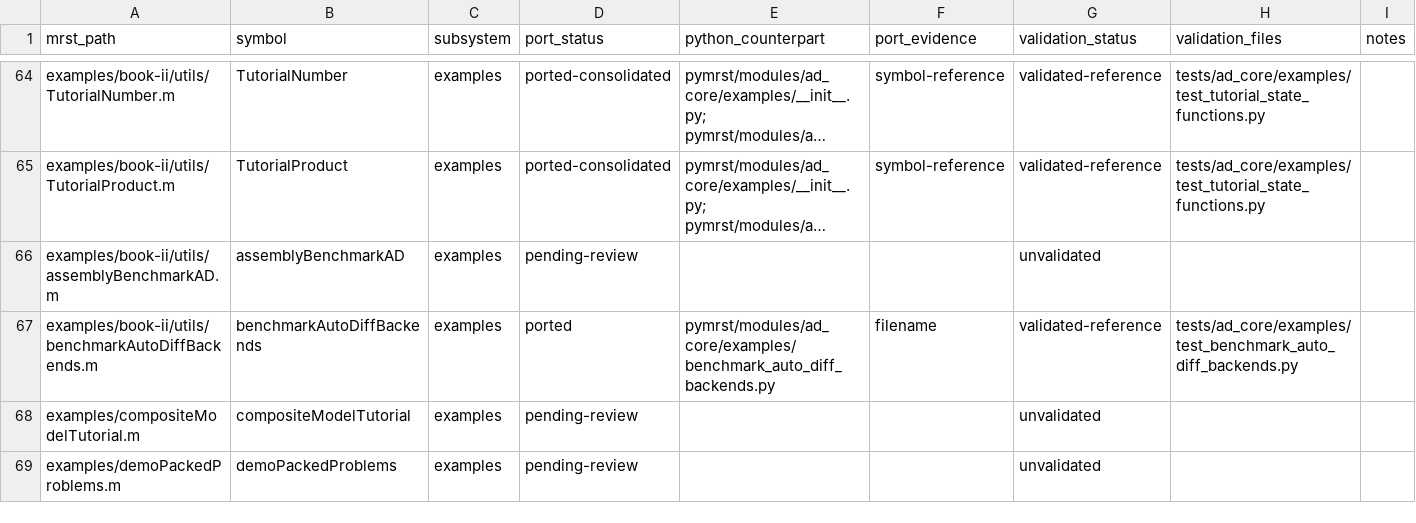
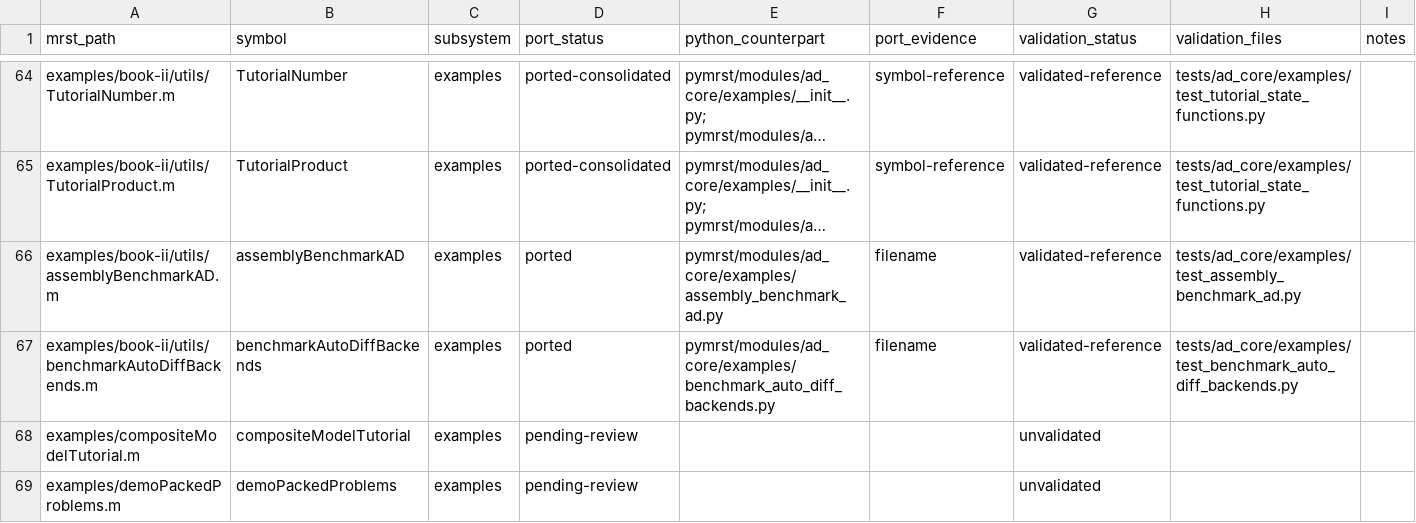
Before and after one commit to Neroogod/PyMRST, a CSV file: docs/ad_core/parity.csv, drawn as a sheet; only a part is shown, gaps mark what is left out; long unchanged cells end in …; the diff names each change by its address in the sheet, - before the commit and + after, or states it on an @@ line.

Commit message:
Port AD equation assembly benchmark

```diff
--- a/docs/ad_core/parity.csv
+++ b/docs/ad_core/parity.csv
-D66 (port_status): pending-review
+D66 (port_status): ported
-E66 (python_counterpart): (empty)
+E66 (python_counterpart): pymrst/modules/ad_core/examples/assembly_benchmark_ad.py
-F66 (port_evidence): (empty)
+F66 (port_evidence): filename
-G66 (validation_status): unvalidated
+G66 (validation_status): validated-reference
-H66 (validation_files): (empty)
+H66 (validation_files): tests/ad_core/examples/test_assembly_benchmark_ad.py
```
Also changed, not shown: 4 other files.
